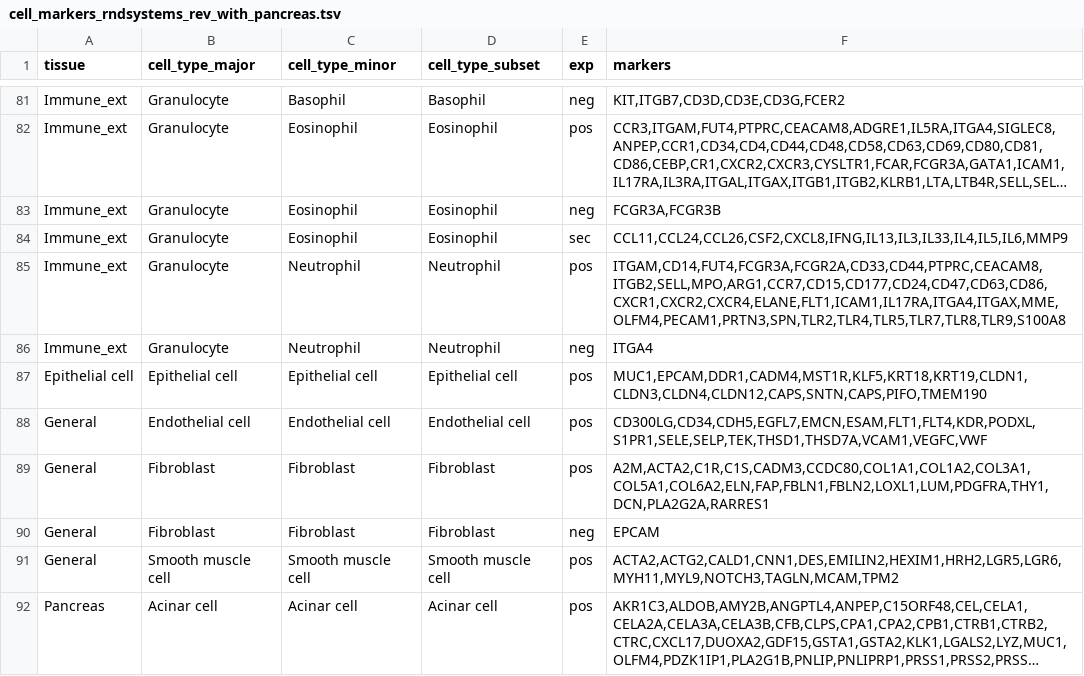
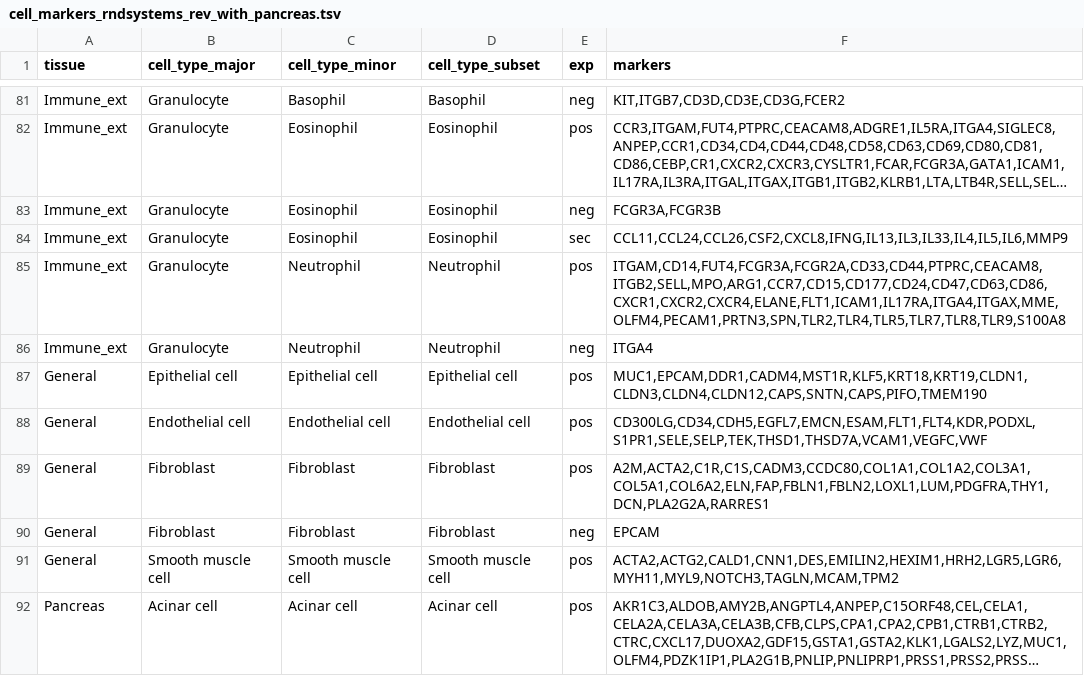
Before and after one commit to combio-dku/RCTIcollection, a TSV file: data/cell_markers_rndsystems_rev_with_pancreas.tsv, drawn as a sheet; only a part is shown, gaps mark what is left out; long unchanged cells end in ….

Commit message:
Update cell_markers_rndsystems_rev_with_pancreas.tsv

```diff
--- a/data/cell_markers_rndsystems_rev_with_pancreas.tsv
+++ b/data/cell_markers_rndsystems_rev_with_pancreas.tsv
@@ -86,3 +86,3 @@ Immune_ext	Granulocyte	Neutrophil	Neutrophil	pos	"ITGAM,CD14,FUT4,FCGR3A,FCGR2A,
 Immune_ext	Granulocyte	Neutrophil	Neutrophil	neg	ITGA4
-Epithelial cell	Epithelial cell	Epithelial cell	Epithelial cell	pos	"MUC1,EPCAM,DDR1,CADM4,MST1R,KLF5,KRT18,KRT19,CLDN1,CLDN3,CLDN4,CLDN12,CAPS,SNTN,CAPS,PIFO,TMEM190"
+General	Epithelial cell	Epithelial cell	Epithelial cell	pos	"MUC1,EPCAM,DDR1,CADM4,MST1R,KLF5,KRT18,KRT19,CLDN1,CLDN3,CLDN4,CLDN12,CAPS,SNTN,CAPS,PIFO,TMEM190"
 General	Endothelial cell	Endothelial cell	Endothelial cell	pos	"CD300LG,CD34,CDH5,EGFL7,EMCN,ESAM,FLT1,FLT4,KDR,PODXL,S1PR1,SELE,SELP,TEK,THSD1,THSD7A,VCAM1,VEGFC,VWF"
```
